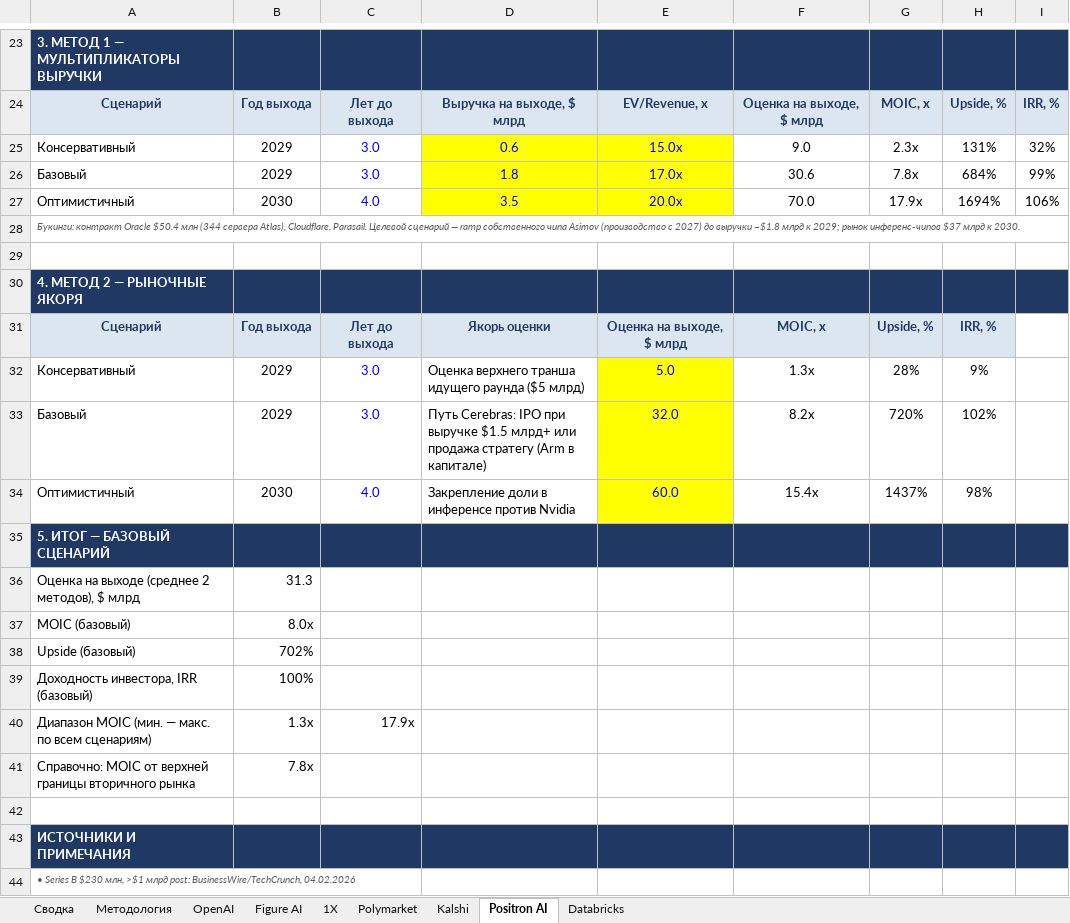
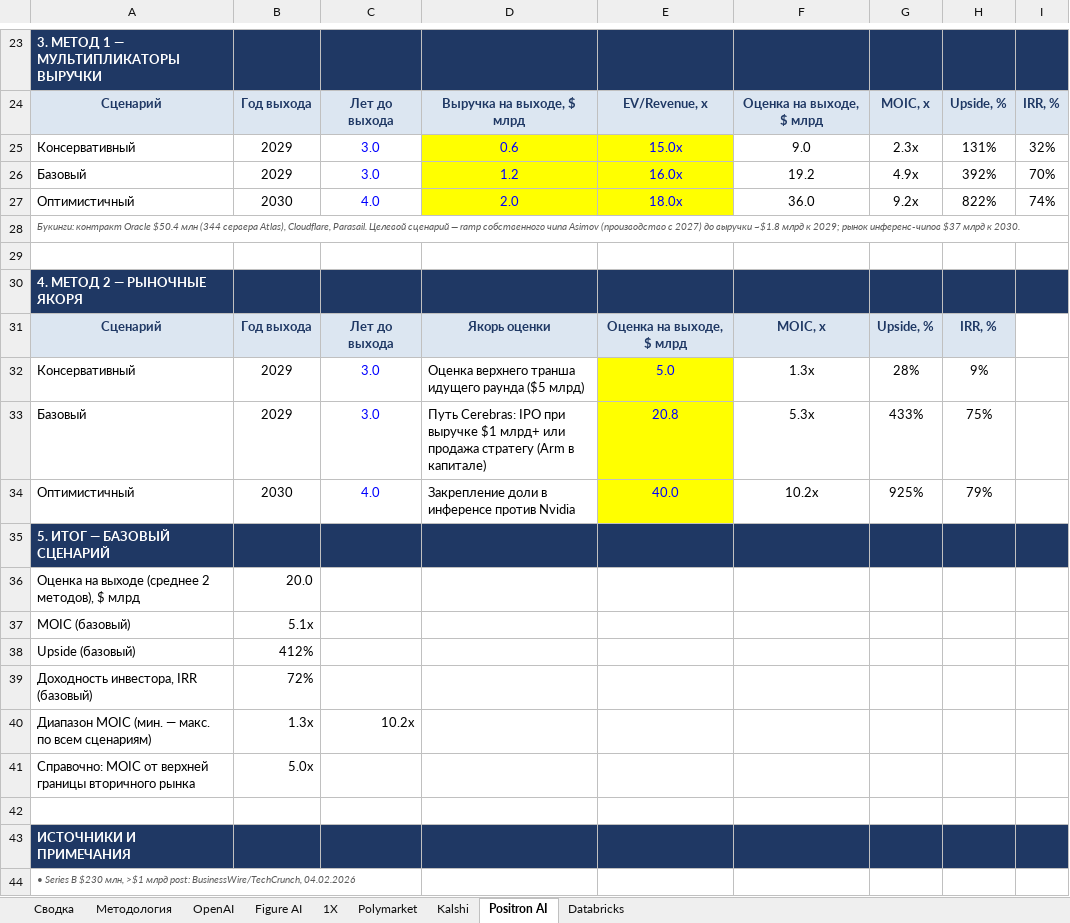
Before and after one commit to Tashamet/my-first-blog, an Excel workbook: investment-pipeline/Veligera_Pipeline_Upside_Model.xlsx, sheet Positron AI, drawn as a sheet; only a part is shown, gaps mark what is left out; values as stored, in another font and other column widths than the file's, no borders; the diff names each change by its address in the sheet, - before the commit and + after, or states it on an @@ line.

```diff
--- a/investment-pipeline/Veligera_Pipeline_Upside_Model.xlsx (sheet Positron AI)
+++ b/investment-pipeline/Veligera_Pipeline_Upside_Model.xlsx (sheet Positron AI)
-D26: 1.8
+D26: 1.2
-E26: 17.0x
+E26: 16.0x
-F26: 30.6
+F26: 19.2
-G26: 7.8x
+G26: 4.9x
-H26: 684%
+H26: 392%
-I26: 99%
+I26: 70%
-D27: 3.5
+D27: 2.0
-E27: 20.0x
+E27: 18.0x
-F27: 70.0
+F27: 36.0
-G27: 17.9x
+G27: 9.2x
-H27: 1694%
+H27: 822%
-I27: 106%
+I27: 74%
-D33: …при выручке $1.5 млрд+ или…
+D33: …при выручке $1 млрд+ или…
-E33: 32.0
+E33: 20.8
-F33: 8.2x
+F33: 5.3x
-G33: 720%
+G33: 433%
-H33: 102%
+H33: 75%
-E34: 60.0
+E34: 40.0
-F34: 15.4x
+F34: 10.2x
-G34: 1437%
+G34: 925%
-H34: 98%
+H34: 79%
-B36: 31.3
+B36: 20.0
-B37: 8.0x
+B37: 5.1x
-B38: 702%
+B38: 412%
-B39: 100%
+B39: 72%
-C40: 17.9x
+C40: 10.2x
-B41: 7.8x
+B41: 5.0x
```
Also changed, not shown: sheet Сводка, sheet Kalshi, sheet Polymarket, sheet Databricks, sheet OpenAI, sheet Figure AI, 1 more sheet, 3 other files.
